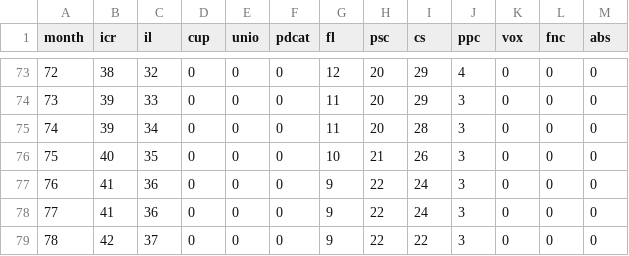
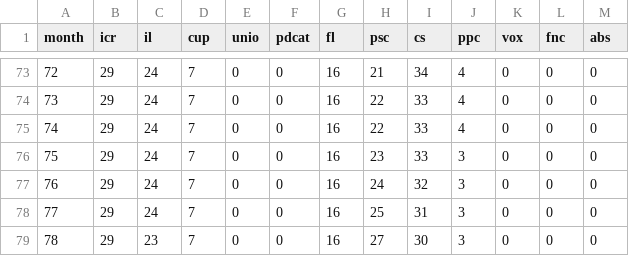
Before and after one commit to ewrewrewrwerewterwwrt-del/wow, a CSV file: simulations/results/vote_history_irl.csv, drawn as a sheet; only a part is shown, gaps mark what is left out; the diff covers the shown part only.

```diff
--- a/simulations/results/vote_history_irl.csv
+++ b/simulations/results/vote_history_irl.csv
@@ -73,7 +73,7 @@ month,icr,il,cup,unio,pdcat,fl,psc,cs,ppc,vox,fnc,abs
-72,38,32,0,0,0,12,20,29,4,0,0,0
-73,39,33,0,0,0,11,20,29,3,0,0,0
-74,39,34,0,0,0,11,20,28,3,0,0,0
-75,40,35,0,0,0,10,21,26,3,0,0,0
-76,41,36,0,0,0,9,22,24,3,0,0,0
-77,41,36,0,0,0,9,22,24,3,0,0,0
-78,42,37,0,0,0,9,22,22,3,0,0,0
+72,29,24,7,0,0,16,21,34,4,0,0,0
+73,29,24,7,0,0,16,22,33,4,0,0,0
+74,29,24,7,0,0,16,22,33,4,0,0,0
+75,29,24,7,0,0,16,23,33,3,0,0,0
+76,29,24,7,0,0,16,24,32,3,0,0,0
+77,29,24,7,0,0,16,25,31,3,0,0,0
+78,29,23,7,0,0,16,27,30,3,0,0,0
```
Also changed, not shown: 117 edited cells elsewhere in this file, 26 other files.
